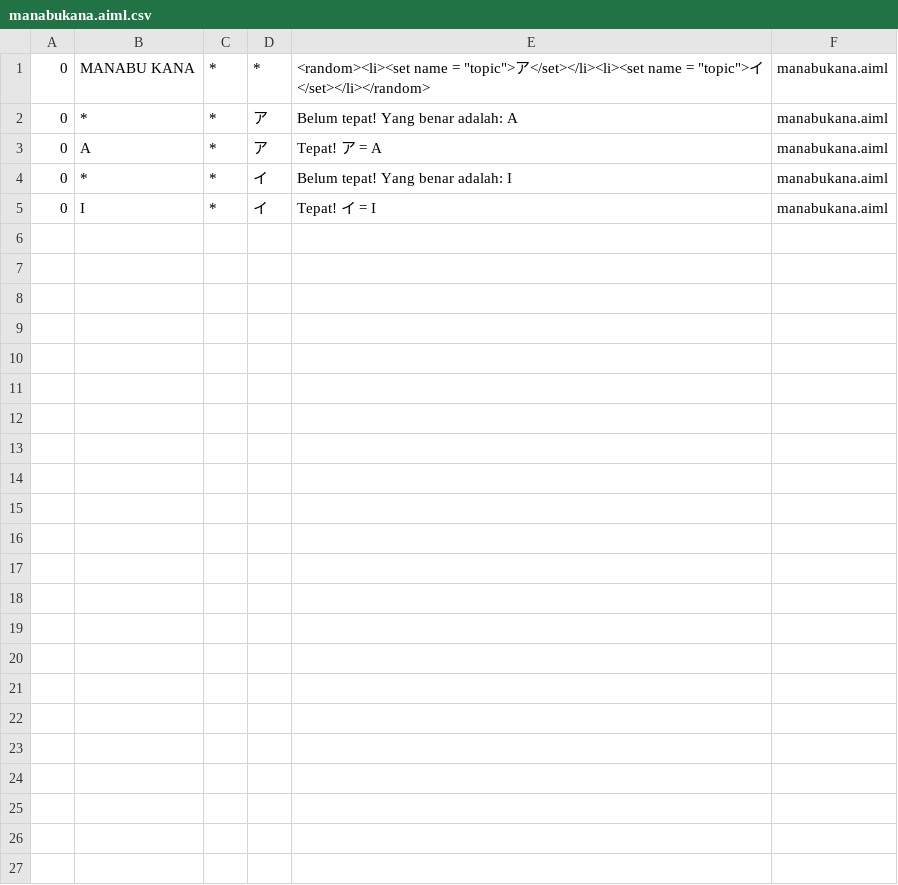
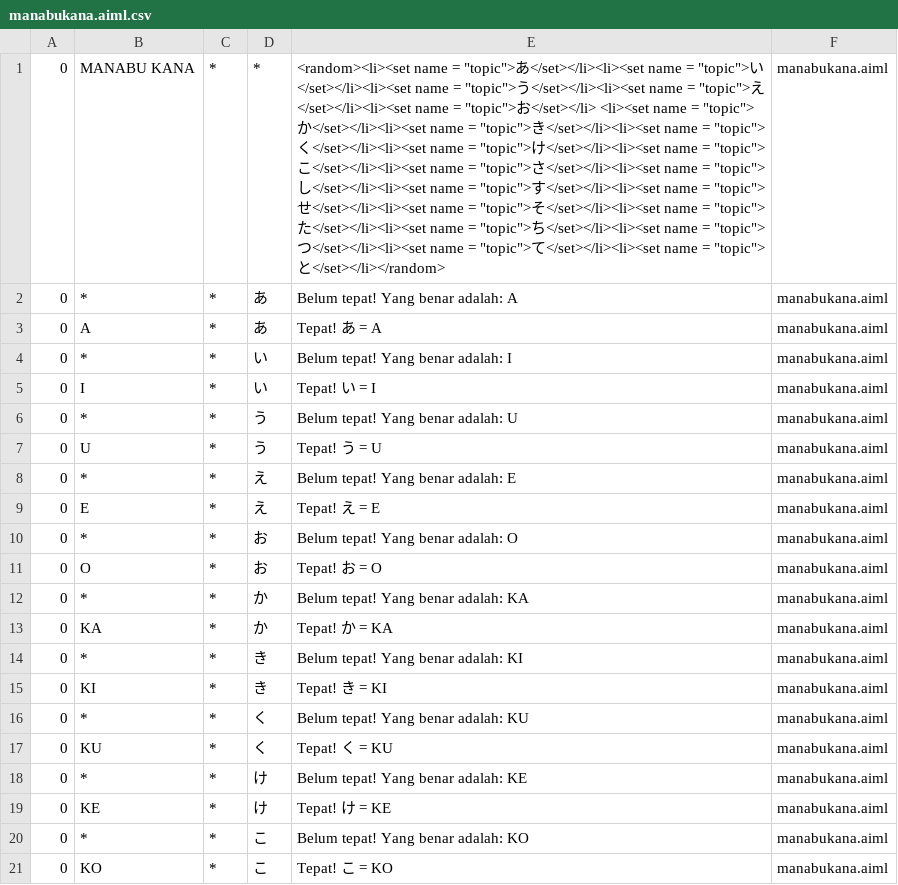
Before and after one commit to arifrgilang/GoManabu, a CSV file: app/src/main/assets/GoManabu/aimlif/manabukana.aiml.csv, drawn as a sheet; the diff names each change by its address in the sheet, - before the commit and + after, or states it on an @@ line.

```diff
--- a/app/src/main/assets/GoManabu/aimlif/manabukana.aiml.csv
+++ b/app/src/main/assets/GoManabu/aimlif/manabukana.aiml.csv
-E1: …= "topic">ア</set></li><li><set name = "topic">イ</set></li></random>
+E1: …= "topic">あ</set></li><li><set name = "topic">い</set></li><li><set name = "topic">う</set></li><li><set name = "topic">え</set></li><li><set name = "topic">お</set></li> <li><set name = "topic">か</set></li><li><set name = "topic">き</set></li><li><set name = "topic">く</set></li><li><set name = "topic">け</set></li><li><set name = "topic">こ</set></li><li><set name = "topic">さ</set></li><li><set name = "topic">し</set></li><li><set name = "topic">す</set></li><li><set name = "topic">せ</set></li><li><set name = "topic">そ</set></li><li><set name = "topic">た</set></li><li><set name = "topic">ち</set></li><li><set name = "topic">つ</set></li><li><set name = "topic">て</set></li><li><set name = "topic">と</set></li></random>
-D2:D3: ア
+D2:D3: あ
-E3: Tepat! ア = A
+E3: Tepat! あ = A
-D4:D5: イ
+D4:D5: い
-E5: Tepat! イ = I
+E5: Tepat! い = I
+row 6: 0 | * | * | う | Belum tepat! Yang benar adalah: U | manabukana.aiml
+row 7: 0 | U | * | う | Tepat! う = U | manabukana.aiml
+row 8: 0 | * | * | え | Belum tepat! Yang benar adalah: E | manabukana.aiml
+row 9: 0 | E | * | え | Tepat! え = E | manabukana.aiml
+row 10: 0 | * | * | お | Belum tepat! Yang benar adalah: O | manabukana.aiml
+row 11: 0 | O | * | お | Tepat! お = O | manabukana.aiml
+row 12: 0 | * | * | か | Belum tepat! Yang benar adalah: KA | manabukana.aiml
+row 13: 0 | KA | * | か | Tepat! か = KA | manabukana.aiml
+row 14: 0 | * | * | き | Belum tepat! Yang benar adalah: KI | manabukana.aiml
+row 15: 0 | KI | * | き | Tepat! き = KI | manabukana.aiml
+row 16: 0 | * | * | く | Belum tepat! Yang benar adalah: KU | manabukana.aiml
+row 17: 0 | KU | * | く | Tepat! く = KU | manabukana.aiml
+row 18: 0 | * | * | け | Belum tepat! Yang benar adalah: KE | manabukana.aiml
+row 19: 0 | KE | * | け | Tepat! け = KE | manabukana.aiml
+row 20: 0 | * | * | こ | Belum tepat! Yang benar adalah: KO | manabukana.aiml
+row 21: 0 | KO | * | こ | Tepat! こ = KO | manabukana.aiml
```
Also changed, not shown: 1 other file.
